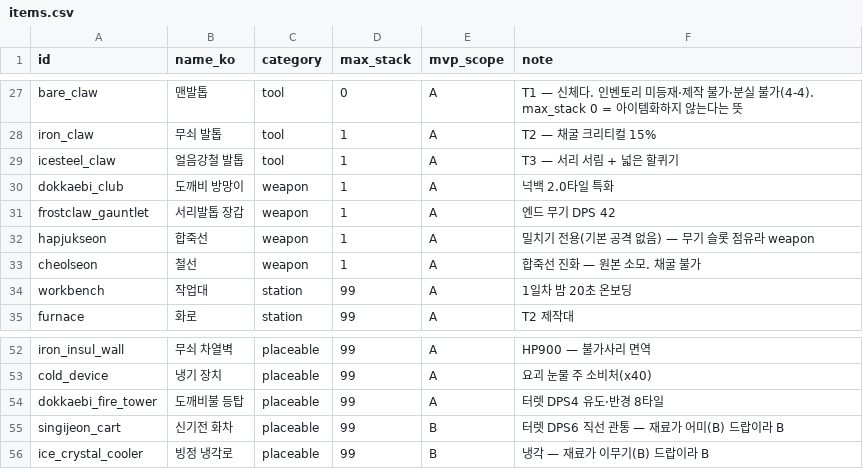
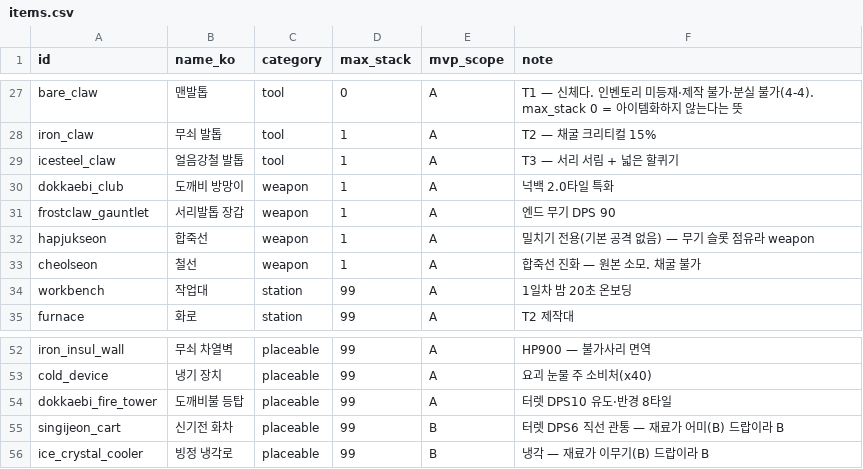
Before and after one commit to zhuki77/Seokbinggo-100Days, a CSV file: Seokbinggo_Client/Assets/Data/CSV/items.csv, drawn as a sheet; only a part is shown, gaps mark what is left out.

```diff
--- a/Seokbinggo_Client/Assets/Data/CSV/items.csv
+++ b/Seokbinggo_Client/Assets/Data/CSV/items.csv
@@ -30,3 +30,3 @@ icesteel_claw,얼음강철 발톱,tool,1,A,T3 — 서리 서림 + 넓은 할퀴
 dokkaebi_club,도깨비 방망이,weapon,1,A,넉백 2.0타일 특화
-frostclaw_gauntlet,서리발톱 장갑,weapon,1,A,엔드 무기 DPS 42
+frostclaw_gauntlet,서리발톱 장갑,weapon,1,A,엔드 무기 DPS 90
 hapjukseon,합죽선,weapon,1,A,밀치기 전용(기본 공격 없음) — 무기 슬롯 점유라 weapon
@@ -53,3 +53,3 @@ iron_insul_wall,무쇠 차열벽,placeable,99,A,HP900 — 불가사리 면역
 cold_device,냉기 장치,placeable,99,A,요괴 눈물 주 소비처(x40)
-dokkaebi_fire_tower,도깨비불 등탑,placeable,99,A,터렛 DPS4 유도·반경 8타일
+dokkaebi_fire_tower,도깨비불 등탑,placeable,99,A,터렛 DPS10 유도·반경 8타일
 singijeon_cart,신기전 화차,placeable,99,B,터렛 DPS6 직선 관통 — 재료가 어미(B) 드랍이라 B
```
Also changed, not shown: Seokbinggo_Client/Assets/Data/CSV/bosses.csv, Seokbinggo_Client/Assets/Data/CSV/crafting-tree.csv, 39 other files.
